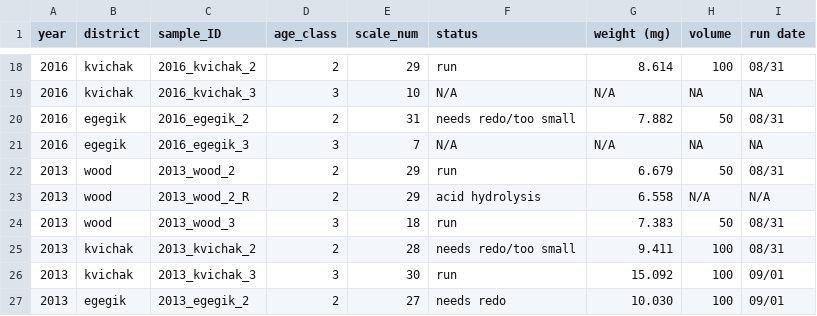
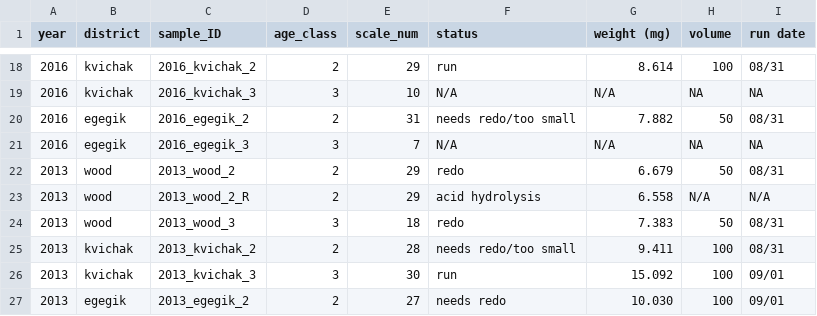
Before and after one commit to n-grace-henry/MS-Thesis, a CSV file: samples/main.csv, drawn as a sheet; only a part is shown, gaps mark what is left out.

Commit message:
Update main.csv

```diff
--- a/samples/main.csv
+++ b/samples/main.csv
@@ -21,5 +21,5 @@ year, district, sample_ID, age_class, scale_num, status, weight (mg), volume, ru
 2016, egegik, 2016_egegik_3, 3, 7, N/A, N/A, NA, NA
-2013, wood, 2013_wood_2, 2, 29, run, 6.679, 50, 08/31
+2013, wood, 2013_wood_2, 2, 29, redo, 6.679, 50, 08/31
 2013, wood, 2013_wood_2_R, 2, 29, acid hydrolysis, 6.558, N/A, N/A
-2013, wood, 2013_wood_3, 3, 18, run, 7.383, 50, 08/31
+2013, wood, 2013_wood_3, 3, 18, redo, 7.383, 50, 08/31
 2013, kvichak, 2013_kvichak_2, 2, 28, needs redo/too small, 9.411, 100, 08/31
```
